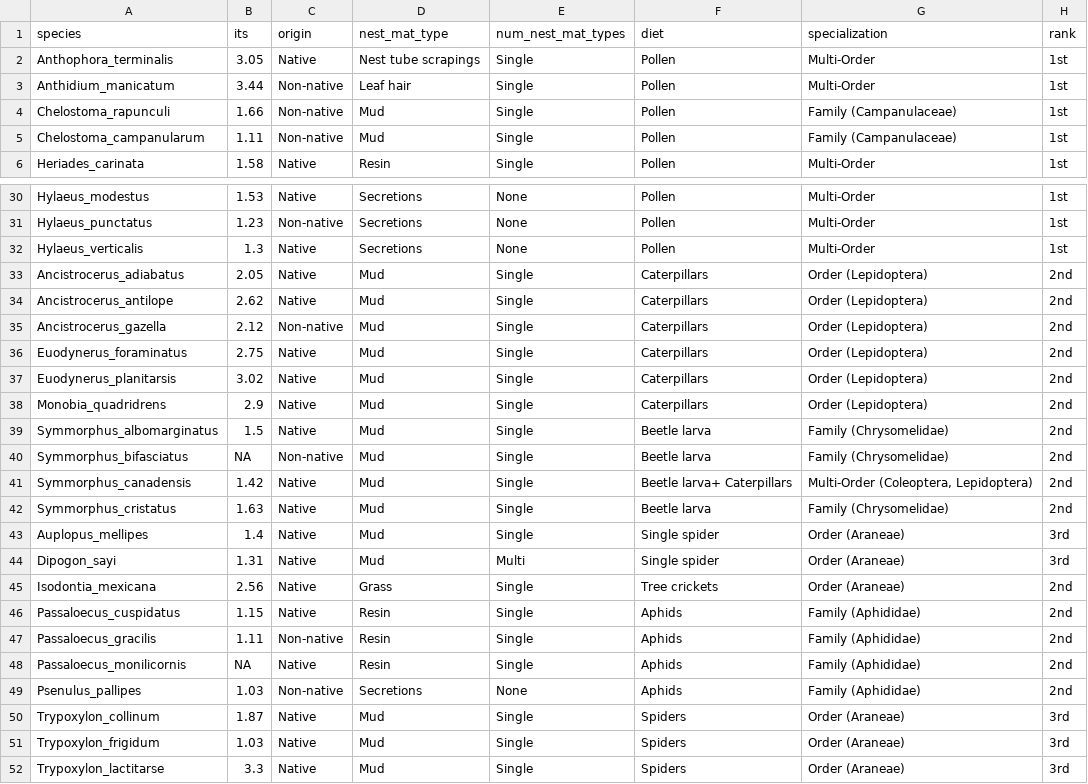
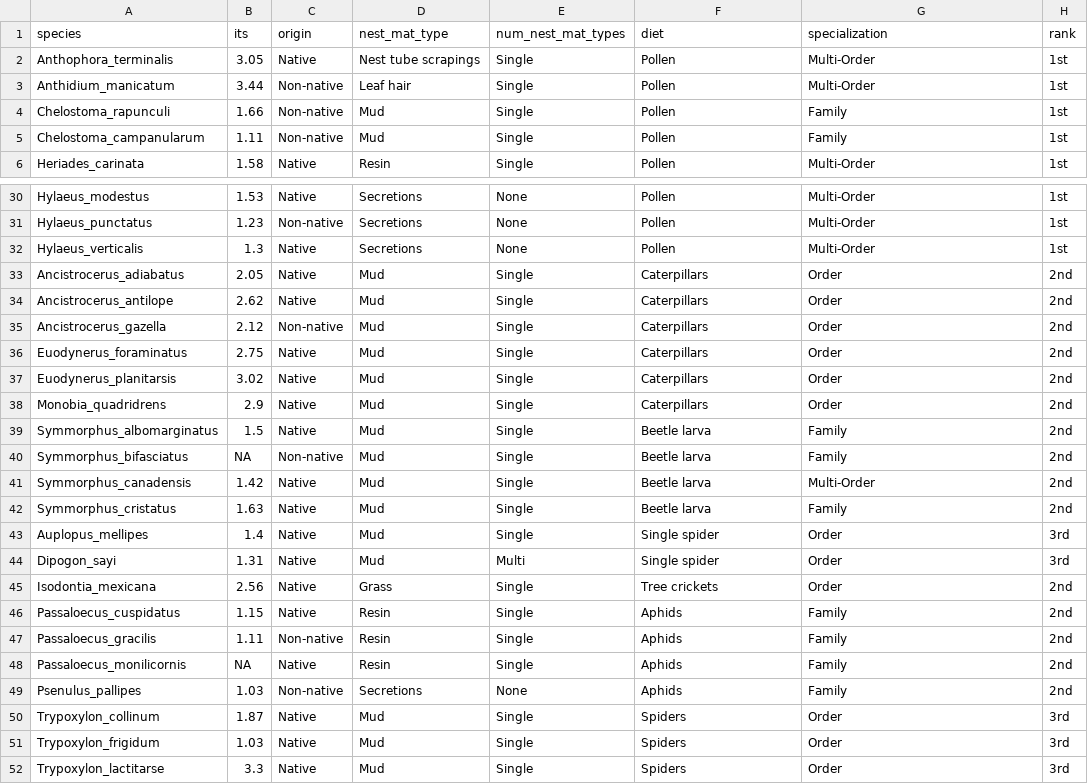
Before and after one commit to garlandxie/ECOEVO_env_filt, a CSV file: data/analysis_data/traits_tidy.csv, drawn as a sheet; only a part is shown, gaps mark what is left out; the diff covers the shown part only.

Commit message:
Updates

```diff
--- a/data/analysis_data/traits_tidy.csv
+++ b/data/analysis_data/traits_tidy.csv
@@ -3,4 +3,4 @@
 "Anthidium_manicatum",3.44,"Non-native","Leaf hair","Single","Pollen","Multi-Order","1st"
-"Chelostoma_rapunculi",1.66,"Non-native","Mud","Single","Pollen","Family (Campanulaceae)","1st"
-"Chelostoma_campanularum",1.11,"Non-native","Mud","Single","Pollen","Family (Campanulaceae)","1st"
+"Chelostoma_rapunculi",1.66,"Non-native","Mud","Single","Pollen","Family","1st"
+"Chelostoma_campanularum",1.11,"Non-native","Mud","Single","Pollen","Family","1st"
 "Heriades_carinata",1.58,"Native","Resin","Single","Pollen","Multi-Order","1st"
@@ -32,21 +32,21 @@
 "Hylaeus_verticalis",1.3,"Native","Secretions","None","Pollen","Multi-Order","1st"
-"Ancistrocerus_adiabatus",2.05,"Native","Mud","Single","Caterpillars","Order (Lepidoptera)","2nd "
-"Ancistrocerus_antilope",2.62,"Native","Mud","Single","Caterpillars","Order (Lepidoptera)","2nd"
-"Ancistrocerus_gazella",2.12,"Non-native","Mud","Single","Caterpillars","Order (Lepidoptera)","2nd"
-"Euodynerus_foraminatus",2.75,"Native","Mud","Single","Caterpillars","Order (Lepidoptera)","2nd"
-"Euodynerus_planitarsis",3.02,"Native","Mud","Single","Caterpillars","Order (Lepidoptera)","2nd"
-"Monobia_quadridrens",2.9,"Native","Mud","Single","Caterpillars","Order (Lepidoptera)","2nd"
-"Symmorphus_albomarginatus",1.5,"Native","Mud","Single","Beetle larva","Family (Chrysomelidae)","2nd"
-"Symmorphus_bifasciatus",NA,"Non-native","Mud","Single","Beetle larva","Family (Chrysomelidae)","2nd"
-"Symmorphus_canadensis",1.42,"Native","Mud","Single","Beetle larva+ Caterpillars","Multi-Order (Coleoptera, Lepidoptera)","2nd"
-"Symmorphus_cristatus",1.63,"Native","Mud","Single","Beetle larva","Family (Chrysomelidae)","2nd"
-"Auplopus_mellipes",1.4,"Native","Mud","Single","Single spider","Order (Araneae)","3rd"
-"Dipogon_sayi",1.31,"Native","Mud","Multi","Single spider","Order (Araneae)","3rd"
-"Isodontia_mexicana",2.56,"Native","Grass","Single","Tree crickets","Order (Araneae)","2nd"
-"Passaloecus_cuspidatus",1.15,"Native","Resin","Single","Aphids","Family (Aphididae)","2nd"
-"Passaloecus_gracilis",1.11,"Non-native","Resin","Single","Aphids","Family (Aphididae)","2nd"
-"Passaloecus_monilicornis",NA,"Native","Resin","Single","Aphids","Family (Aphididae)","2nd"
-"Psenulus_pallipes",1.03,"Non-native","Secretions","None","Aphids","Family (Aphididae)","2nd"
-"Trypoxylon_collinum",1.87,"Native","Mud","Single","Spiders","Order (Araneae)","3rd"
-"Trypoxylon_frigidum",1.03,"Native","Mud","Single","Spiders","Order (Araneae)","3rd"
-"Trypoxylon_lactitarse",3.3,"Native","Mud","Single","Spiders","Order (Araneae)","3rd"
+"Ancistrocerus_adiabatus",2.05,"Native","Mud","Single","Caterpillars","Order","2nd "
+"Ancistrocerus_antilope",2.62,"Native","Mud","Single","Caterpillars","Order","2nd"
+"Ancistrocerus_gazella",2.12,"Non-native","Mud","Single","Caterpillars","Order","2nd"
+"Euodynerus_foraminatus",2.75,"Native","Mud","Single","Caterpillars","Order","2nd"
+"Euodynerus_planitarsis",3.02,"Native","Mud","Single","Caterpillars","Order","2nd"
+"Monobia_quadridrens",2.9,"Native","Mud","Single","Caterpillars","Order","2nd"
+"Symmorphus_albomarginatus",1.5,"Native","Mud","Single","Beetle larva","Family","2nd"
+"Symmorphus_bifasciatus",NA,"Non-native","Mud","Single","Beetle larva","Family","2nd"
+"Symmorphus_canadensis",1.42,"Native","Mud","Single","Beetle larva","Multi-Order","2nd"
+"Symmorphus_cristatus",1.63,"Native","Mud","Single","Beetle larva","Family","2nd"
+"Auplopus_mellipes",1.4,"Native","Mud","Single","Single spider","Order","3rd"
+"Dipogon_sayi",1.31,"Native","Mud","Multi","Single spider","Order","3rd"
+"Isodontia_mexicana",2.56,"Native","Grass","Single","Tree crickets","Order","2nd"
+"Passaloecus_cuspidatus",1.15,"Native","Resin","Single","Aphids","Family","2nd"
+"Passaloecus_gracilis",1.11,"Non-native","Resin","Single","Aphids","Family","2nd"
+"Passaloecus_monilicornis",NA,"Native","Resin","Single","Aphids","Family","2nd"
+"Psenulus_pallipes",1.03,"Non-native","Secretions","None","Aphids","Family","2nd"
+"Trypoxylon_collinum",1.87,"Native","Mud","Single","Spiders","Order","3rd"
+"Trypoxylon_frigidum",1.03,"Native","Mud","Single","Spiders","Order","3rd"
+"Trypoxylon_lactitarse",3.3,"Native","Mud","Single","Spiders","Order","3rd"
```
Also changed, not shown: 1 edited cell elsewhere in this file.
